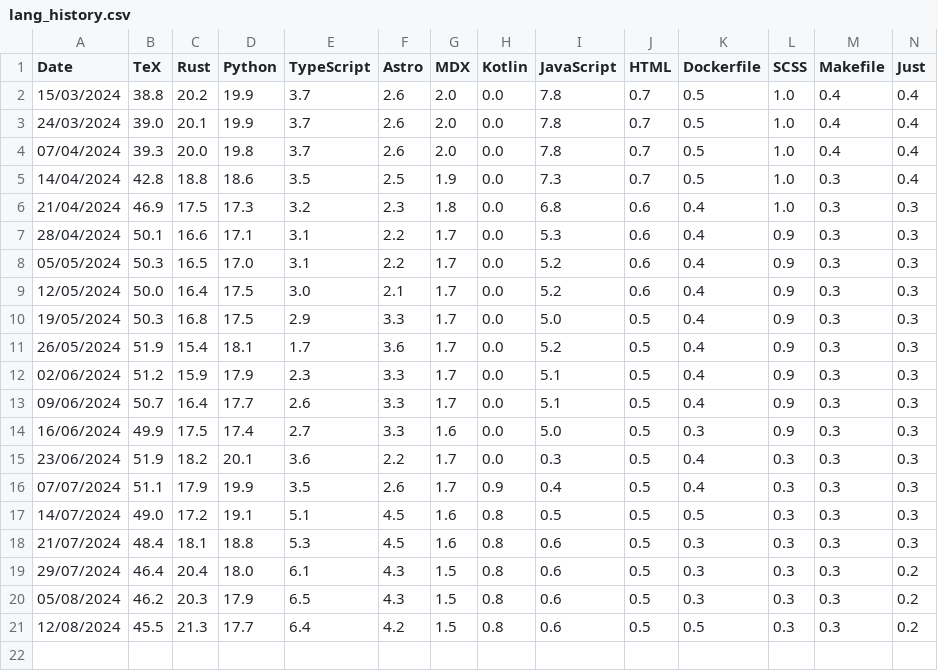
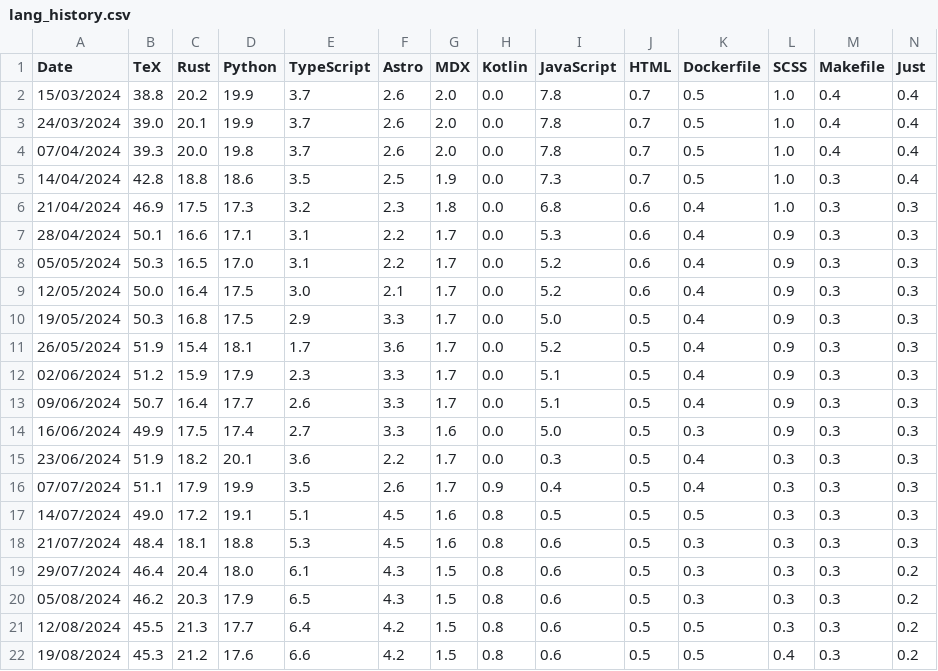
Before and after one commit to cfmatthee/cfmatthee, a CSV file: src/lang_history.csv, drawn as a sheet; only a part is shown; rows hold the shown columns only; the diff names each change by its address in the sheet, - before the commit and + after, or states it on an @@ line.

```diff
--- a/src/lang_history.csv
+++ b/src/lang_history.csv
+row 22: 19/08/2024 | 45.3 | 21.2 | 17.6 | 6.6 | 4.2 | 1.5 | 0.8 | 0.6 | 0.5 | 0.5 | 0.4 | 0.3 | 0.2
```
Also changed, not shown: 2 other files.
